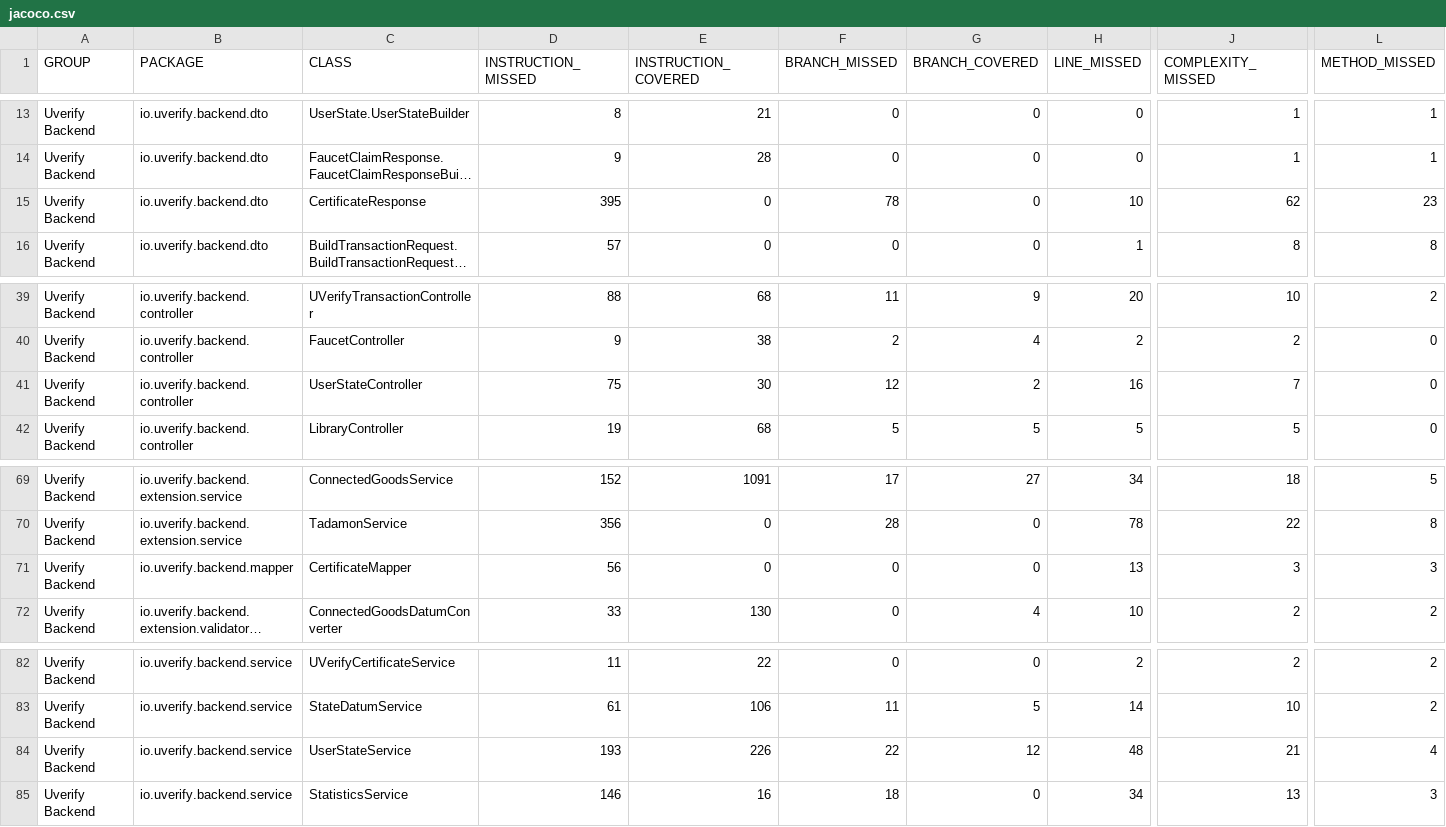
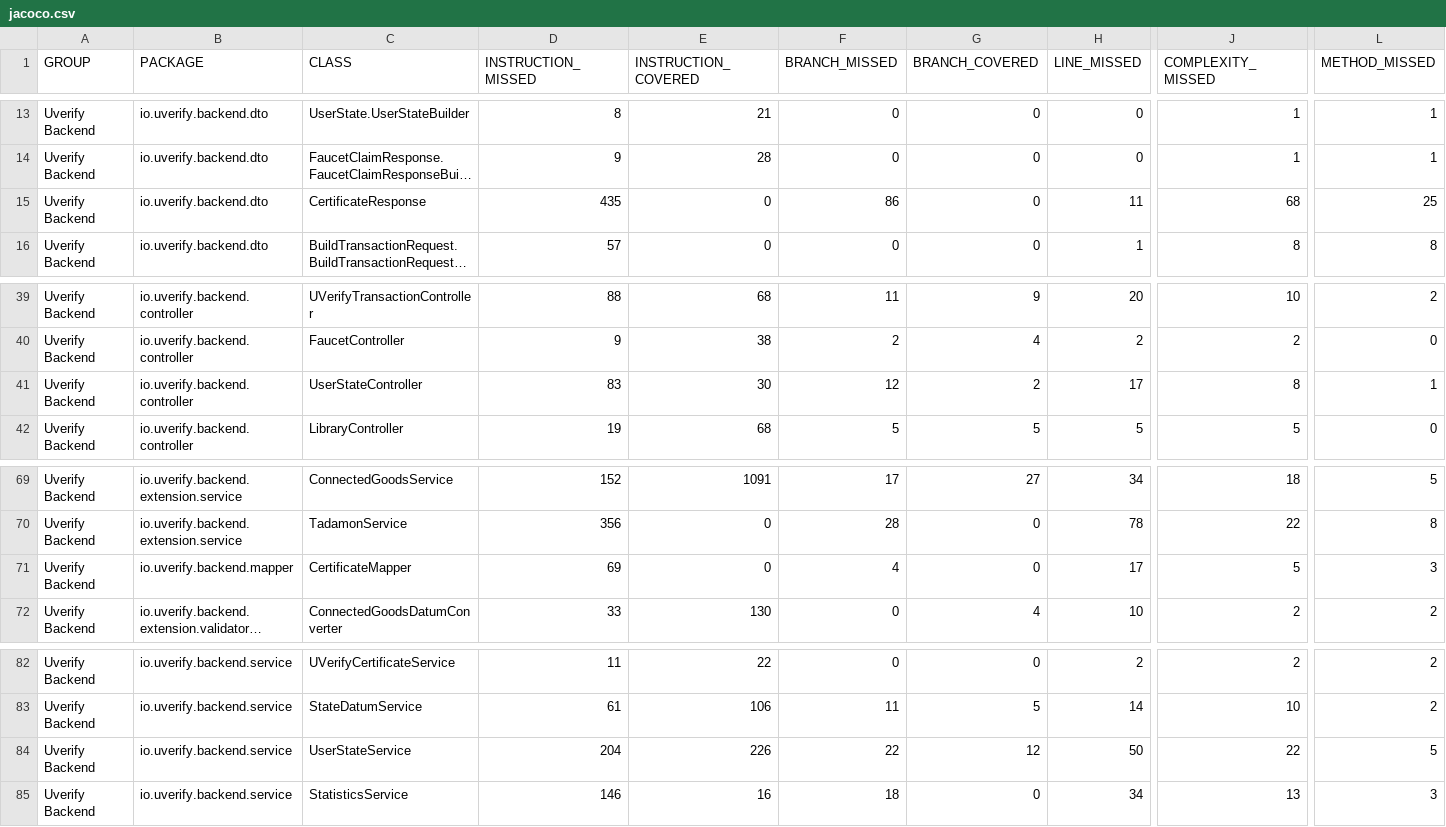
Before and after one commit to UVerify-io/uverify-backend, a CSV file: coverage-report/jacoco.csv, drawn as a sheet; only a part is shown, gaps mark what is left out; long unchanged cells end in …; the diff names each change by its address in the sheet, - before the commit and + after, or states it on an @@ line.

```diff
--- a/coverage-report/jacoco.csv
+++ b/coverage-report/jacoco.csv
-D15 (INSTRUCTION_MISSED): 395
+D15 (INSTRUCTION_MISSED): 435
-F15 (BRANCH_MISSED): 78
+F15 (BRANCH_MISSED): 86
-H15 (LINE_MISSED): 10
+H15 (LINE_MISSED): 11
-J15 (COMPLEXITY_MISSED): 62
+J15 (COMPLEXITY_MISSED): 68
-L15 (METHOD_MISSED): 23
+L15 (METHOD_MISSED): 25
-D41 (INSTRUCTION_MISSED): 75
+D41 (INSTRUCTION_MISSED): 83
-H41 (LINE_MISSED): 16
+H41 (LINE_MISSED): 17
-J41 (COMPLEXITY_MISSED): 7
+J41 (COMPLEXITY_MISSED): 8
-L41 (METHOD_MISSED): 0
+L41 (METHOD_MISSED): 1
-D71 (INSTRUCTION_MISSED): 56
+D71 (INSTRUCTION_MISSED): 69
-F71 (BRANCH_MISSED): 0
+F71 (BRANCH_MISSED): 4
-H71 (LINE_MISSED): 13
+H71 (LINE_MISSED): 17
-J71 (COMPLEXITY_MISSED): 3
+J71 (COMPLEXITY_MISSED): 5
-D84 (INSTRUCTION_MISSED): 193
+D84 (INSTRUCTION_MISSED): 204
-H84 (LINE_MISSED): 48
+H84 (LINE_MISSED): 50
-J84 (COMPLEXITY_MISSED): 21
+J84 (COMPLEXITY_MISSED): 22
-L84 (METHOD_MISSED): 4
+L84 (METHOD_MISSED): 5
```
Also changed, not shown: 22 other files.
